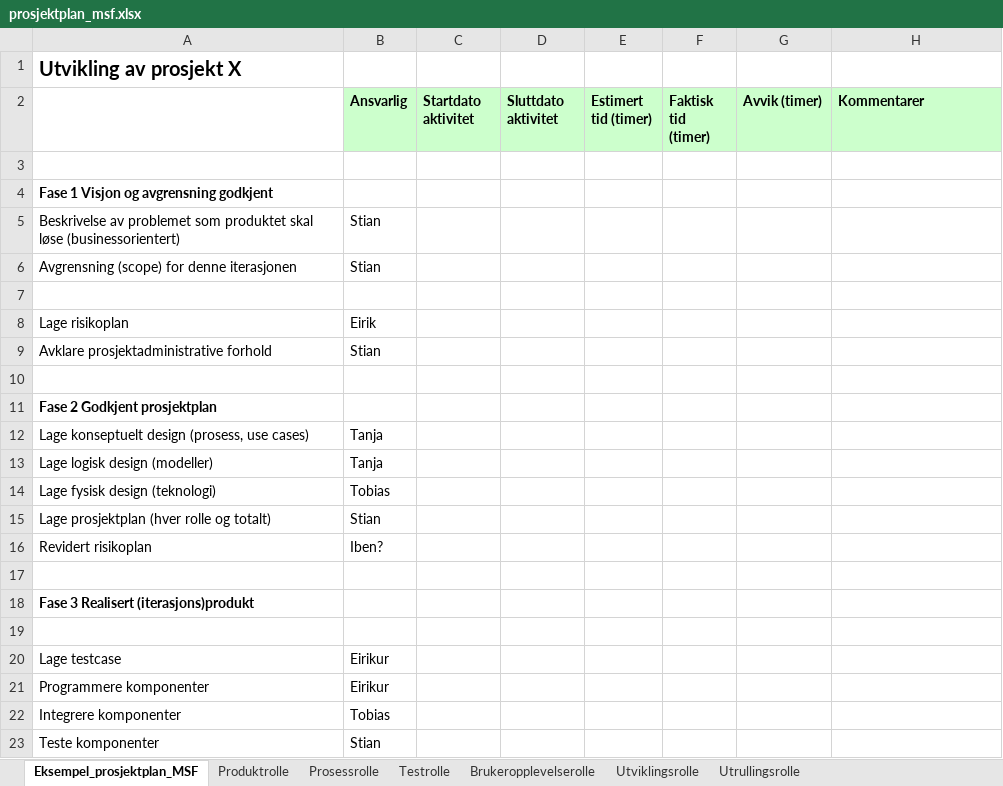
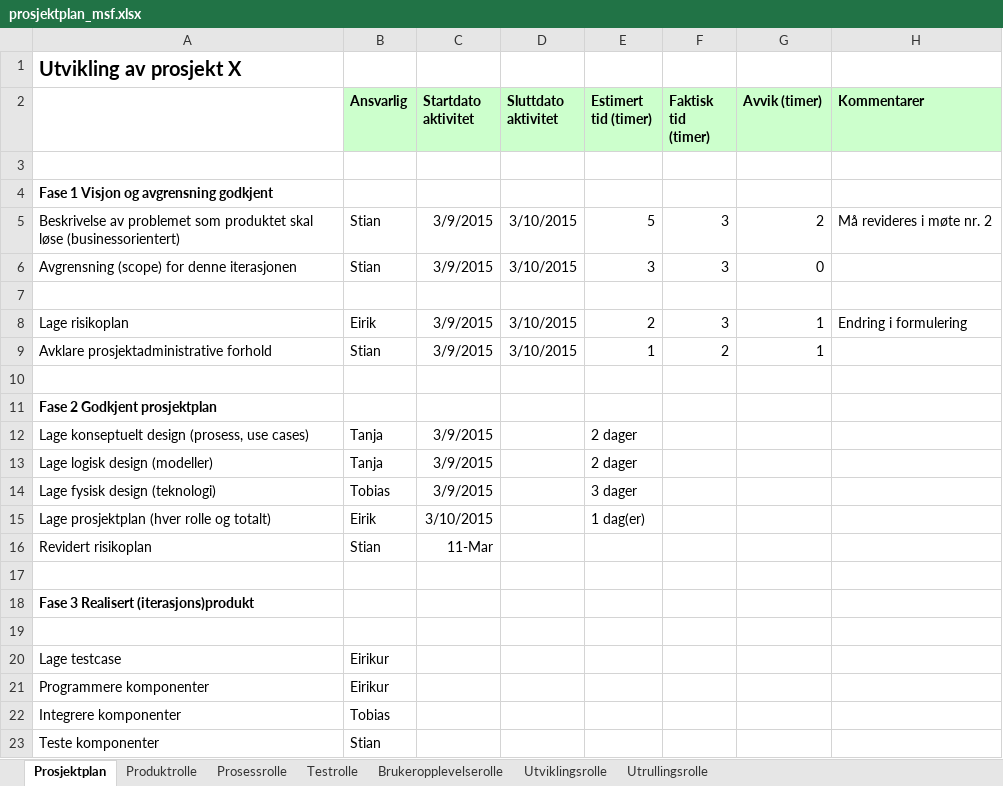
Before and after one commit to Brenin/PJ2100-Gruppe21, an Excel workbook: prosjektplan_msf.xlsx, sheet Prosjektplan, drawn as a sheet; only a part is shown; values as stored, in another font and other column widths than the file's, no borders; the diff names each change by its address in the sheet, - before the commit and + after, or states it on an @@ line.

Commit message:
Oppdaterte oppgavedeling

```diff
--- a/prosjektplan_msf.xlsx (sheet Prosjektplan)
+++ b/prosjektplan_msf.xlsx (sheet Prosjektplan)
-sheet tab: Eksempel_prosjektplan_MSF
+sheet tab: Prosjektplan
-C5:C6 (Startdato aktivitet): (empty)
+C5:C6 (Startdato aktivitet): 3/9/2015
-D5:D6 (Sluttdato aktivitet): (empty)
+D5:D6 (Sluttdato aktivitet): 3/10/2015
-E5 (Estimert tid (timer)): (empty)
+E5 (Estimert tid (timer)): 5
-F5:F6 (Faktisk tid (timer)): (empty)
+F5:F6 (Faktisk tid (timer)): 3
-G5 (Avvik (timer)): (empty)
+G5 (Avvik (timer)): 2
-H5 (Kommentarer): (empty)
+H5 (Kommentarer): Må revideres i møte nr. 2
-E6 (Estimert tid (timer)): (empty)
+E6 (Estimert tid (timer)): 3
-G6 (Avvik (timer)): (empty)
+G6 (Avvik (timer)): 0
-C8:C9 (Startdato aktivitet): (empty)
+C8:C9 (Startdato aktivitet): 3/9/2015
-D8:D9 (Sluttdato aktivitet): (empty)
+D8:D9 (Sluttdato aktivitet): 3/10/2015
-E8 (Estimert tid (timer)): (empty)
+E8 (Estimert tid (timer)): 2
-F8 (Faktisk tid (timer)): (empty)
+F8 (Faktisk tid (timer)): 3
-G8:G9 (Avvik (timer)): (empty)
+G8:G9 (Avvik (timer)): 1
-H8 (Kommentarer): (empty)
+H8 (Kommentarer): Endring i formulering
-E9 (Estimert tid (timer)): (empty)
+E9 (Estimert tid (timer)): 1
-F9 (Faktisk tid (timer)): (empty)
+F9 (Faktisk tid (timer)): 2
-C12:C14 (Startdato aktivitet): (empty)
+C12:C14 (Startdato aktivitet): 3/9/2015
-E12:E13 (Estimert tid (timer)): (empty)
+E12:E13 (Estimert tid (timer)): 2 dager
-E14 (Estimert tid (timer)): (empty)
+E14 (Estimert tid (timer)): 3 dager
-B15 (Ansvarlig): Stian
+B15 (Ansvarlig): Eirik
-C15 (Startdato aktivitet): (empty)
+C15 (Startdato aktivitet): 3/10/2015
-E15 (Estimert tid (timer)): (empty)
+E15 (Estimert tid (timer)): 1 dag(er)
-B16 (Ansvarlig): Iben?
+B16 (Ansvarlig): Stian
-C16 (Startdato aktivitet): (empty)
+C16 (Startdato aktivitet): 11-Mar
```
